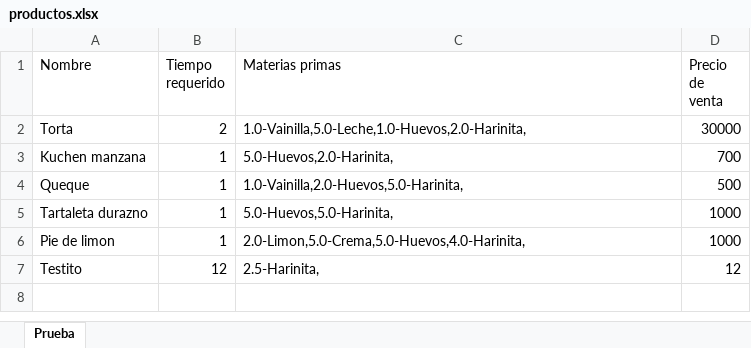
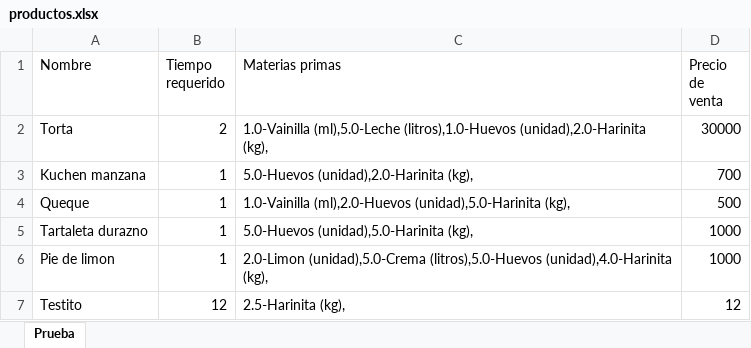
Before and after one commit to javicabrera/laCartaDeNanaYRene, an Excel workbook: Excel/productos.xlsx, sheet Prueba, drawn as a sheet; values as stored, in another font and other column widths than the file's, no borders; the diff names each change by its address in the sheet, - before the commit and + after, or states it on an @@ line.

```diff
--- a/Excel/productos.xlsx (sheet Prueba)
+++ b/Excel/productos.xlsx (sheet Prueba)
-C2 (Materias primas): 1.0-Vainilla,5.0-Leche,1.0-Huevos,2.0-Harinita,
+C2 (Materias primas): 1.0-Vainilla (ml),5.0-Leche (litros),1.0-Huevos (unidad),2.0-Harinita (kg),
-C3 (Materias primas): 5.0-Huevos,2.0-Harinita,
+C3 (Materias primas): 5.0-Huevos (unidad),2.0-Harinita (kg),
-C4 (Materias primas): 1.0-Vainilla,2.0-Huevos,5.0-Harinita,
+C4 (Materias primas): 1.0-Vainilla (ml),2.0-Huevos (unidad),5.0-Harinita (kg),
-C5 (Materias primas): 5.0-Huevos,5.0-Harinita,
+C5 (Materias primas): 5.0-Huevos (unidad),5.0-Harinita (kg),
-C6 (Materias primas): 2.0-Limon,5.0-Crema,5.0-Huevos,4.0-Harinita,
+C6 (Materias primas): 2.0-Limon (unidad),5.0-Crema (litros),5.0-Huevos (unidad),4.0-Harinita (kg),
-C7 (Materias primas): 2.5-Harinita,
+C7 (Materias primas): 2.5-Harinita (kg),
```
Also changed, not shown: Excel/MateriasPrimas.xlsx, Nana&Rene/Clientes.xlsx, 5 other files.
